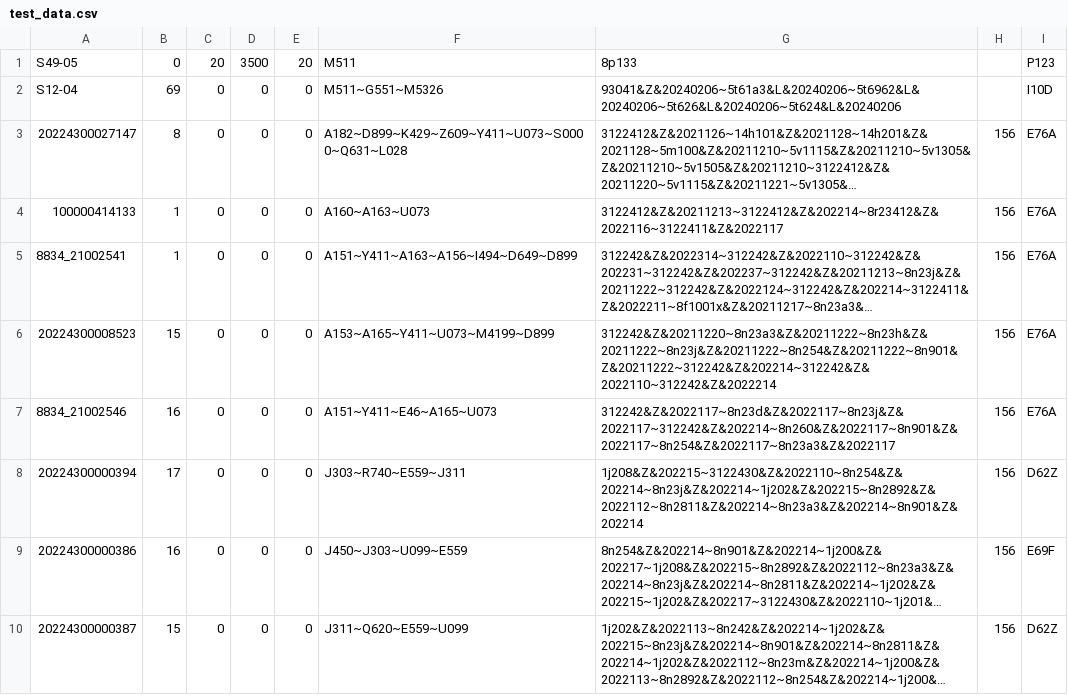
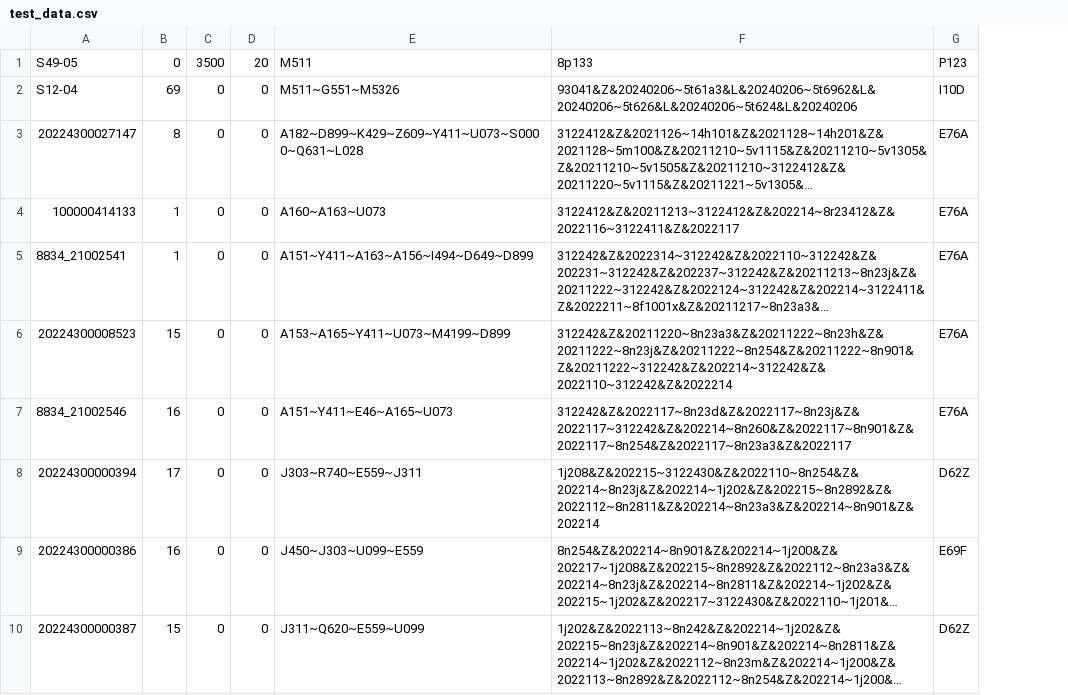
Before and after one commit to Institut-zdravotnych-analyz/OSN-Algoritmus-MS-2024, a CSV file: test_data.csv, drawn as a sheet; only a part is shown; long unchanged cells end in …; the diff names each change by its address in the sheet, - before the commit and + after, or states it on an @@ line.

```diff
--- a/test_data.csv
+++ b/test_data.csv
-column E, rows 1-10: 20 | 0 | 0 | 0 | 0 | 0 | 0 | 0 | 0 | 0
-column H, rows 3-10: all 156
-C1: 20
+C1: 3500
-D1: 3500
+D1: 20
```
Also changed, not shown: Prilohy/p16_vybrane_ochorenia.csv, Prilohy/p7_vedlajsie_vykony.csv, 41 other files.
